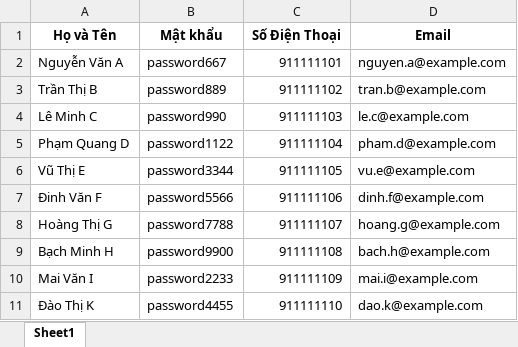
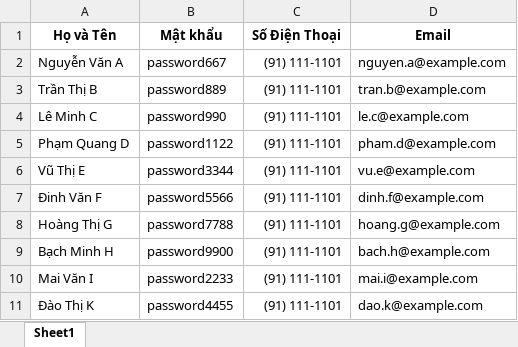
Before and after one commit to CaoHoangKhai/VogueGen, an Excel workbook: client/public/sample_file/danh_sach_kh.xlsx, sheet Sheet1, drawn as a sheet; values as stored, in another font and other column widths than the file's, no borders; the diff names each change by its address in the sheet, - before the commit and + after, or states it on an @@ line.

```diff
--- a/client/public/sample_file/danh_sach_kh.xlsx (sheet Sheet1)
+++ b/client/public/sample_file/danh_sach_kh.xlsx (sheet Sheet1)
-C2 (Số Điện Thoại): 911111101
+C2 (Số Điện Thoại): (91) 111-1101
-C3 (Số Điện Thoại): 911111102
+C3 (Số Điện Thoại): (91) 111-1101
-C4 (Số Điện Thoại): 911111103
+C4 (Số Điện Thoại): (91) 111-1101
-C5 (Số Điện Thoại): 911111104
+C5 (Số Điện Thoại): (91) 111-1101
-C6 (Số Điện Thoại): 911111105
+C6 (Số Điện Thoại): (91) 111-1101
-C7 (Số Điện Thoại): 911111106
+C7 (Số Điện Thoại): (91) 111-1101
-C8 (Số Điện Thoại): 911111107
+C8 (Số Điện Thoại): (91) 111-1101
-C9 (Số Điện Thoại): 911111108
+C9 (Số Điện Thoại): (91) 111-1101
-C10 (Số Điện Thoại): 911111109
+C10 (Số Điện Thoại): (91) 111-1101
-C11 (Số Điện Thoại): 911111110
+C11 (Số Điện Thoại): (91) 111-1101
```
Also changed, not shown: 20 other files.
